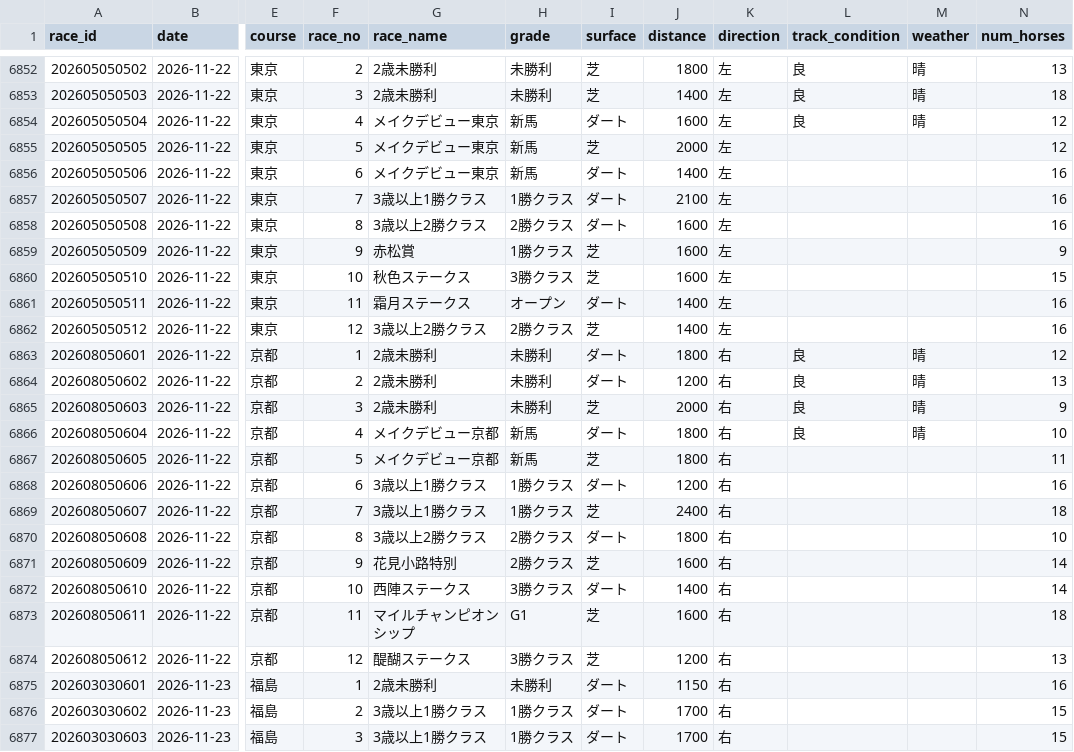
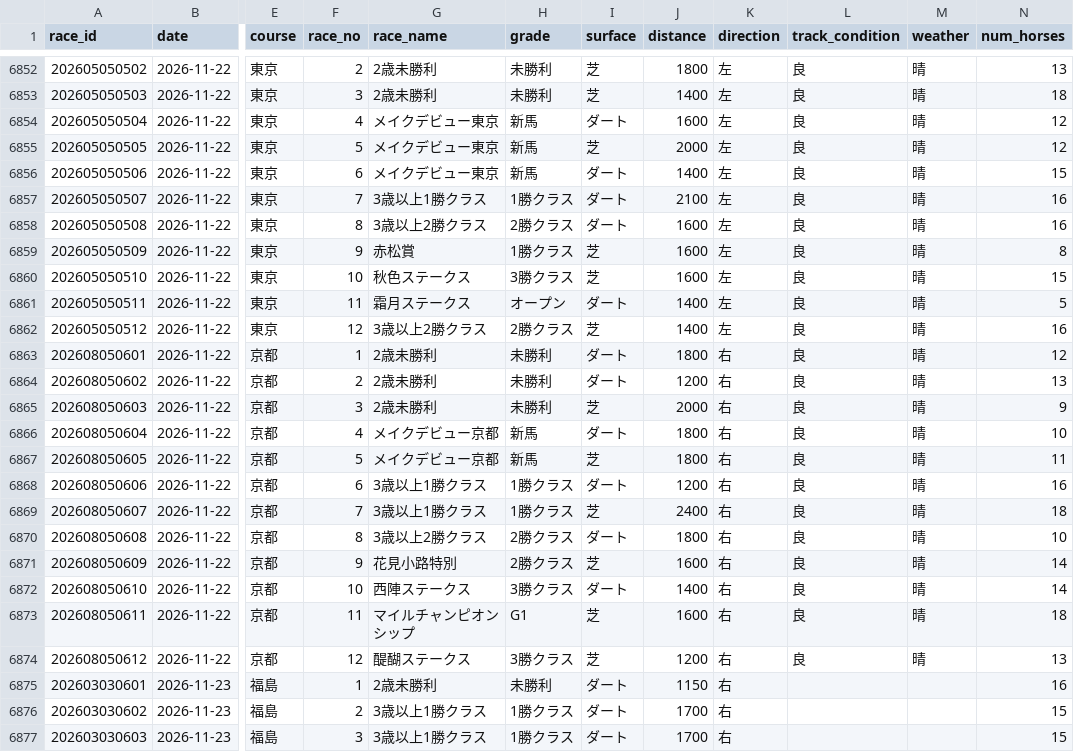
Before and after one commit to Kid-0708/Keiba-ai, a CSV file: data/csv/races.csv, drawn as a sheet; only a part is shown, gaps mark what is left out; the diff names each change by its address in the sheet, - before the commit and + after, or states it on an @@ line.

```diff
--- a/data/csv/races.csv
+++ b/data/csv/races.csv
-L6855:L6862 (track_condition): (empty)
+L6855:L6862 (track_condition): 良
-M6855:M6862 (weather): (empty)
+M6855:M6862 (weather): 晴
-N6856 (num_horses): 16
+N6856 (num_horses): 15
-N6859 (num_horses): 9
+N6859 (num_horses): 8
-N6861 (num_horses): 16
+N6861 (num_horses): 5
-L6867:L6874 (track_condition): (empty)
+L6867:L6874 (track_condition): 良
-M6867:M6874 (weather): (empty)
+M6867:M6874 (weather): 晴
```
Also changed, not shown: data/predictions/predictions.csv, data/predictions/tickets.csv, 7 other files.
